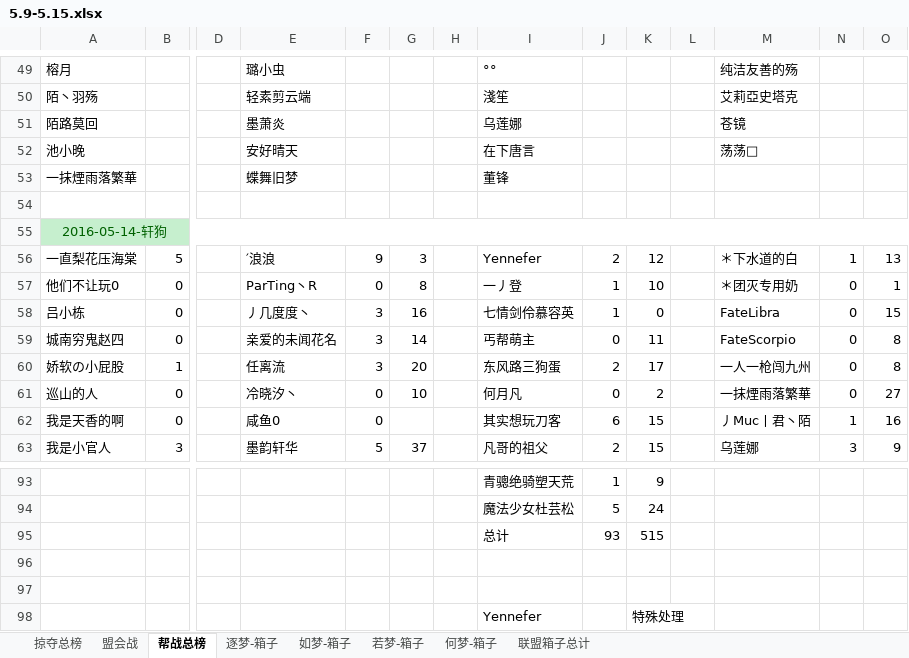
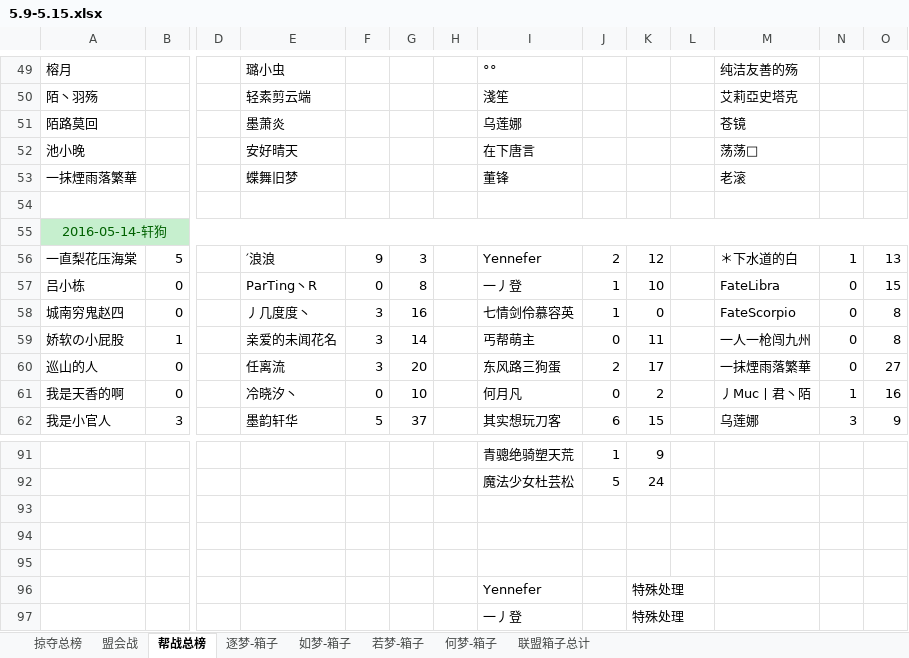
Before and after one commit to cansnow123/wuxia-union, an Excel workbook: 5.9-5.15.xlsx, sheet 帮战总榜, drawn as a sheet; only a part is shown, gaps mark what is left out; the shorter side is filled out with more unchanged rows; values as stored, in another font and other column widths than the file's, no borders; removed rows and columns are numbered as before the commit, all else as after; rows hold the shown columns only; the diff covers the shown part only; the diff names each change by its address in the sheet, - before the commit and + after, or states it on an @@ line.

```diff
--- a/5.9-5.15.xlsx (sheet 帮战总榜)
+++ b/5.9-5.15.xlsx (sheet 帮战总榜)
-M53: (empty)
+M53: 老滚
-row 57: 他们不让玩0 | 0 |  | ParTing丶R | 0 | 8 |  | 一丿登 | 1 | 10 |  | ＊团灭专用奶 | 0 | 1
-E57: 丿几度度丶
+E57: ParTing丶R
-F57: 3
+F57: 0
-G57: 16
+G57: 8
-I57: 七情剑伶慕容英
+I57: 一丿登
-K57: 0
+K57: 10
-E58: 亲爱的未闻花名
+E58: 丿几度度丶
-G58: 14
+G58: 16
-I58: 丐帮萌主
+I58: 七情剑伶慕容英
-J58: 0
+J58: 1
-K58: 11
+K58: 0
-E59: 任离流
+E59: 亲爱的未闻花名
-G59: 20
+G59: 14
-I59: 东风路三狗蛋
+I59: 丐帮萌主
-J59: 2
+J59: 0
-K59: 17
+K59: 11
-E60: 冷晓汐丶
+E60: 任离流
-F60: 0
+F60: 3
-G60: 10
+G60: 20
-I60: 何月凡
+I60: 东风路三狗蛋
-J60: 0
+J60: 2
-K60: 2
+K60: 17
-E61: 咸鱼0
+E61: 冷晓汐丶
-G61: (empty)
+G61: 10
-I61: 其实想玩刀客
+I61: 何月凡
-J61: 6
+J61: 0
-K61: 15
+K61: 2
-I62: 凡哥的祖父
+I62: 其实想玩刀客
-J62: 2
+J62: 6
-row 93:  |  |  |  |  |  |  | 总计 | 93 | 515
+row 93: (empty)
```
Also changed, not shown: 4 added rows, 7 removed rows and 128 edited cells elsewhere in this sheet, sheet 若梦-箱子, sheet 逐梦-箱子, sheet 如梦-箱子, sheet 何梦-箱子, sheet 盟会战, sheet 联盟箱子总计, 1 more sheet, formulas that keep their value, charts or pictures, compare.xlsx, 统计工作/standard.xlsx, 1 other file.
